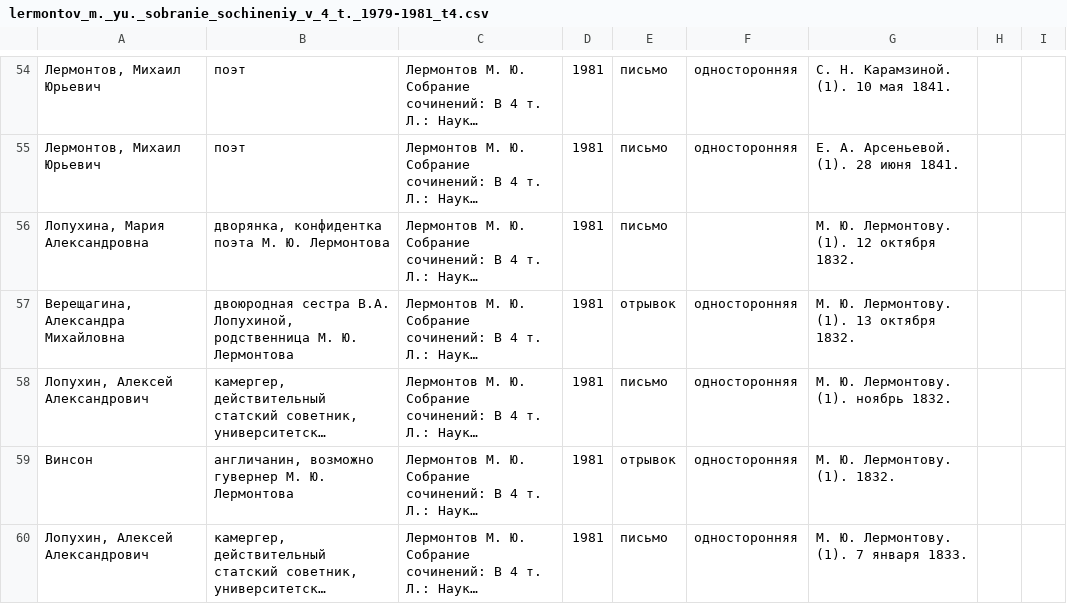
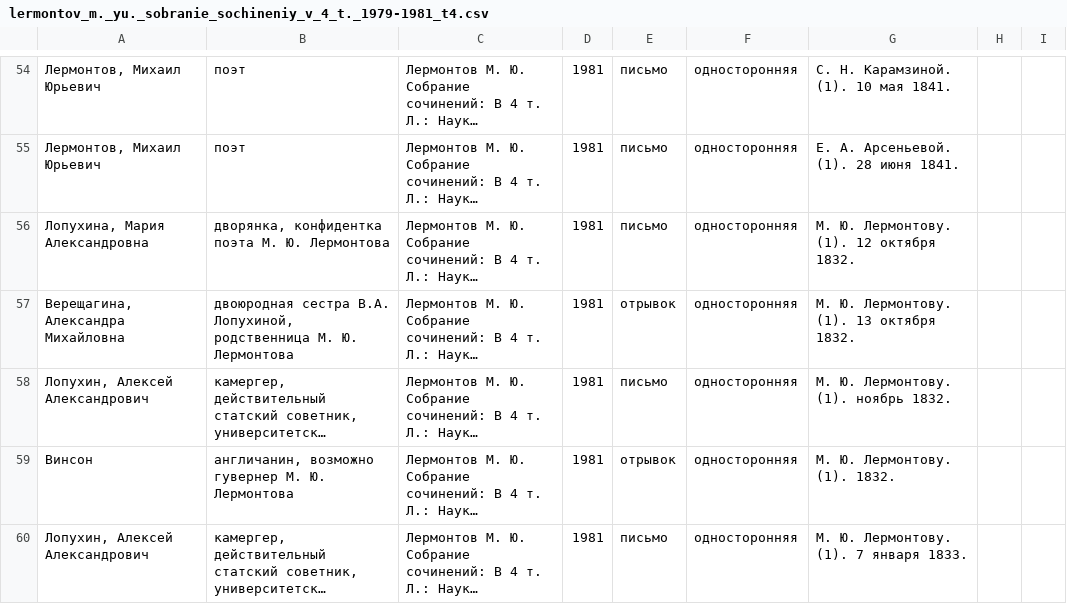
Before and after one commit to maslinych/rusepistonet, a CSV file: academic_collection/lermontov_m._yu._sobranie_sochineniy_v_4_t._1979-1981_t4.csv, drawn as a sheet; only a part is shown, gaps mark what is left out; long unchanged cells end in …; the diff names each change by its address in the sheet, - before the commit and + after, or states it on an @@ line.

```diff
--- a/academic_collection/lermontov_m._yu._sobranie_sochineniy_v_4_t._1979-1981_t4.csv
+++ b/academic_collection/lermontov_m._yu._sobranie_sochineniy_v_4_t._1979-1981_t4.csv
-F56: (empty)
+F56: односторонняя
```
Also changed, not shown: academic_collection/goncharov_v_20_t_t_15_pisma_1842_-_yanvar_1855.csv, academic_collection/nekrasov_n._a._polnoe_sobranie_sochineniy_i_pisem_v_15_t._t_15_kn_2.csv, 2 other files.
